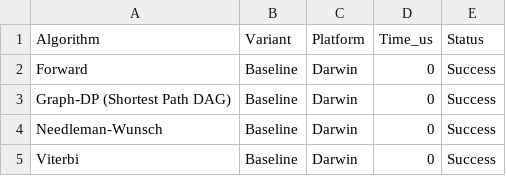
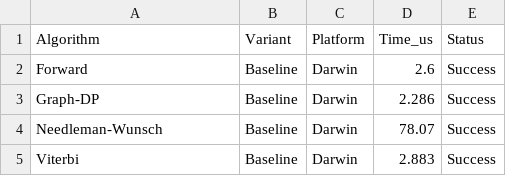
Before and after one commit to Sulkysubject37/SRF, a CSV file: results/csv/benchmark_log.csv, drawn as a sheet.

Commit message:
Phase 1: Update baselines for measurable execution times and improve plotting layout

```diff
--- a/results/csv/benchmark_log.csv
+++ b/results/csv/benchmark_log.csv
@@ -1,5 +1,5 @@
 Algorithm,Variant,Platform,Time_us,Status
-Forward,Baseline,Darwin,0,Success
-Graph-DP (Shortest Path DAG),Baseline,Darwin,0,Success
-Needleman-Wunsch,Baseline,Darwin,0,Success
-Viterbi,Baseline,Darwin,0,Success
+Forward,Baseline,Darwin,2.6,Success
+Graph-DP,Baseline,Darwin,2.286,Success
+Needleman-Wunsch,Baseline,Darwin,78.07,Success
+Viterbi,Baseline,Darwin,2.883,Success
```
Also changed, not shown: 16 other files.
